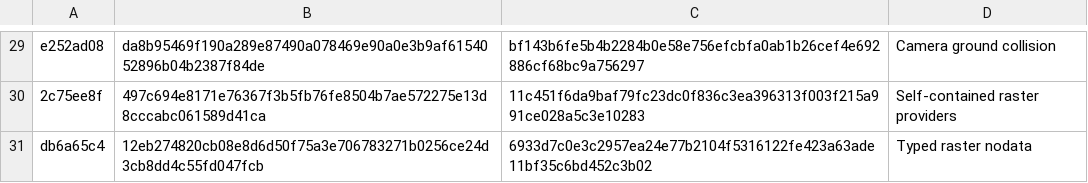
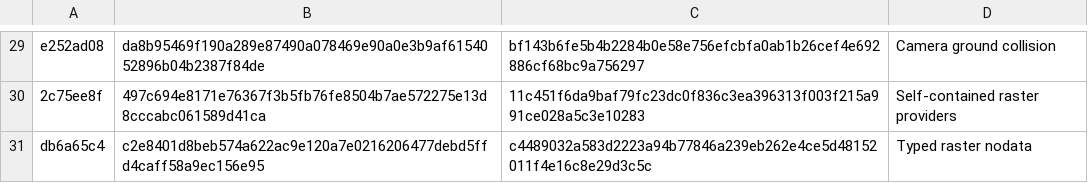
Before and after one commit to siradel-oss/horizon, a CSV file: hrz/proto/history/versions_manifest.csv, drawn as a sheet; only a part is shown, gaps mark what is left out.

```diff
--- a/hrz/proto/history/versions_manifest.csv
+++ b/hrz/proto/history/versions_manifest.csv
@@ -30,2 +30,2 @@
 "2c75ee8f","497c694e8171e76367f3b5fb76fe8504b7ae572275e13d8cccabc061589d41ca","11c451f6da9baf79fc23dc0f836c3ea396313f003f215a991ce028a5c3e10283","Self-contained raster providers"
-"db6a65c4","12eb274820cb08e8d6d50f75a3e706783271b0256ce24d3cb8dd4c55fd047fcb","6933d7c0e3c2957ea24e77b2104f5316122fe423a63ade11bf35c6bd452c3b02","Typed raster nodata"
+"db6a65c4","c2e8401d8beb574a622ac9e120a7e0216206477debd5ffd4caff58a9ec156e95","c4489032a583d2223a94b77846a239eb262e4ce5d48152011f4e16c8e29d3c5c","Typed raster nodata"
```
Also changed, not shown: 7 other files.
